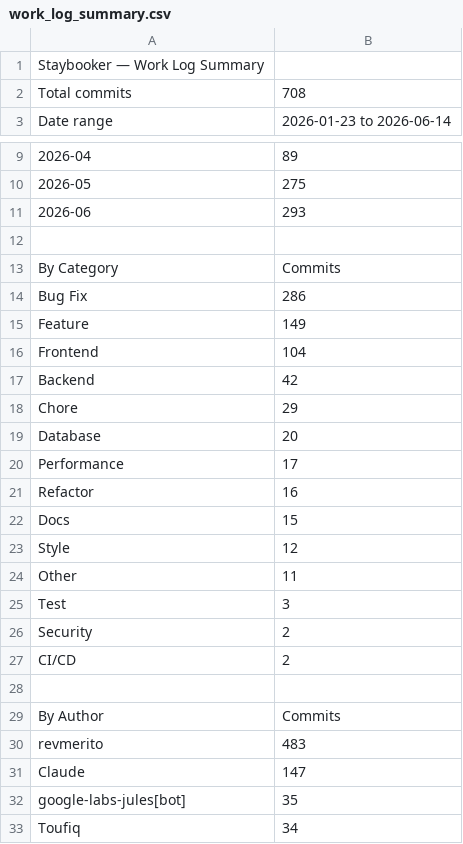
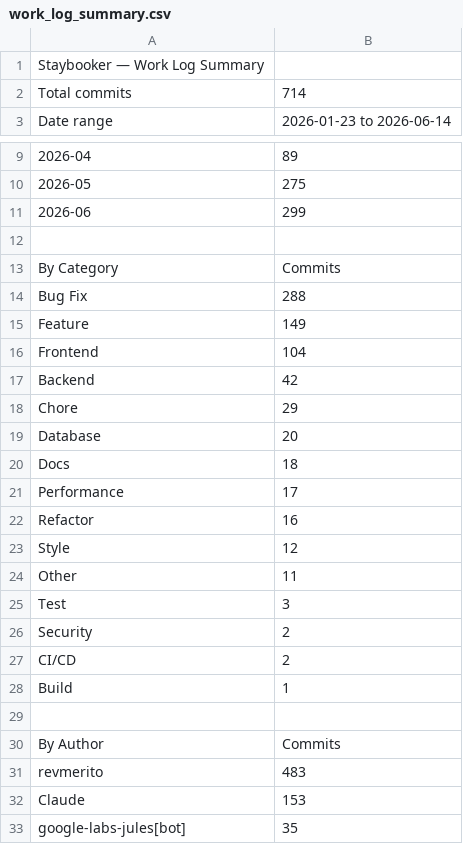
Before and after one commit to ToufiqQureshi/ai-based_booking-engine, a CSV file: work_log_summary.csv, drawn as a sheet; only a part is shown, gaps mark what is left out; the shorter side is filled out with more unchanged rows.

```diff
--- a/work_log_summary.csv
+++ b/work_log_summary.csv
@@ -1,3 +1,3 @@
 "Staybooker — Work Log Summary"
-"Total commits","708"
+"Total commits","714"
 "Date range","2026-01-23 to 2026-06-14"
@@ -10,6 +10,6 @@
 "2026-05","275"
-"2026-06","293"
+"2026-06","299"
 
 "By Category","Commits"
-"Bug Fix","286"
+"Bug Fix","288"
 "Feature","149"
@@ -19,5 +19,5 @@
 "Database","20"
+"Docs","18"
 "Performance","17"
 "Refactor","16"
-"Docs","15"
 "Style","12"
@@ -27,2 +27,3 @@
 "CI/CD","2"
+"Build","1"
 
@@ -30,3 +31,3 @@
 "revmerito","483"
-"Claude","147"
+"Claude","153"
 "google-labs-jules[bot]","35"
```
Also changed, not shown: work_log_tracker.csv.
